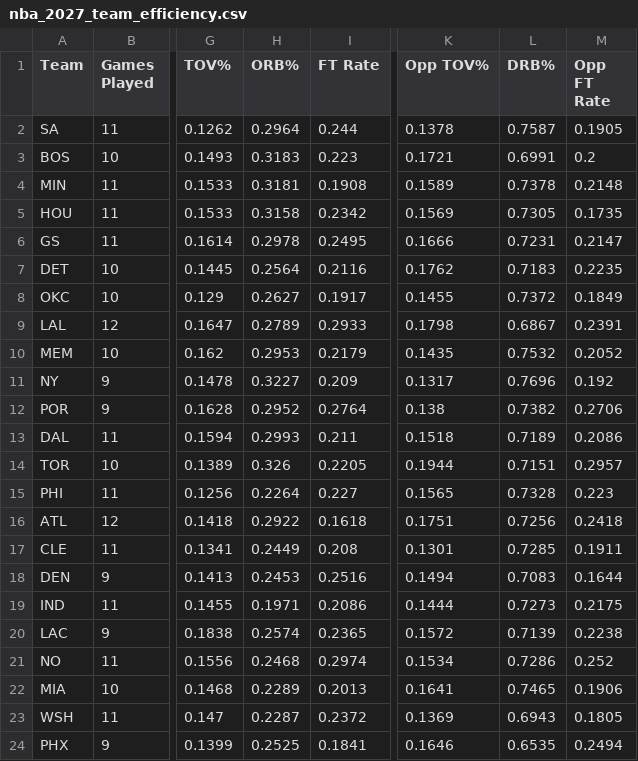
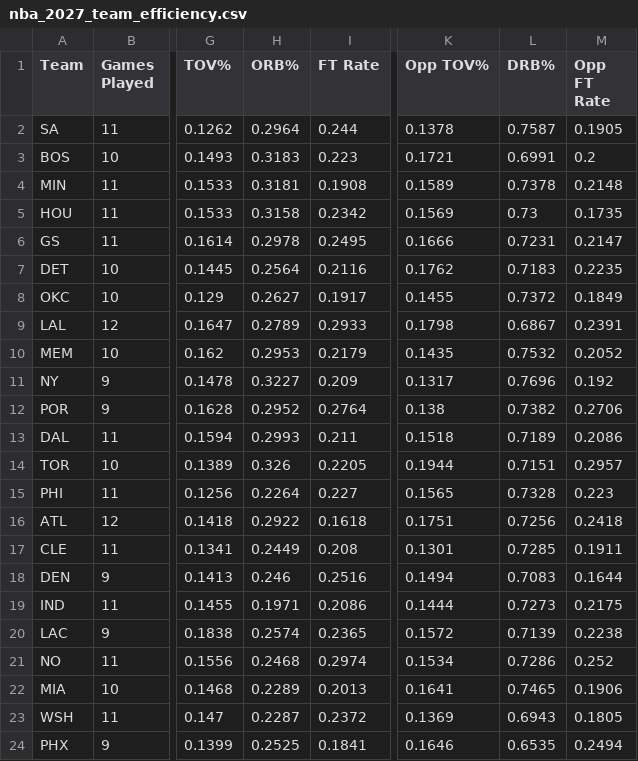
Before and after one commit to HitByOne/NBAData, a CSV file: site/data/nba_2027_team_efficiency.csv, drawn as a sheet; only a part is shown, gaps mark what is left out; the diff names each change by its address in the sheet, - before the commit and + after, or states it on an @@ line.

```diff
--- a/site/data/nba_2027_team_efficiency.csv
+++ b/site/data/nba_2027_team_efficiency.csv
-L5 (DRB%): 0.7305
+L5 (DRB%): 0.73
-H18 (ORB%): 0.2453
+H18 (ORB%): 0.246
```
Also changed, not shown: site/data/nba_2027_backtest.csv, site/data/nba_2027_injury_report.csv, 6 other files.
